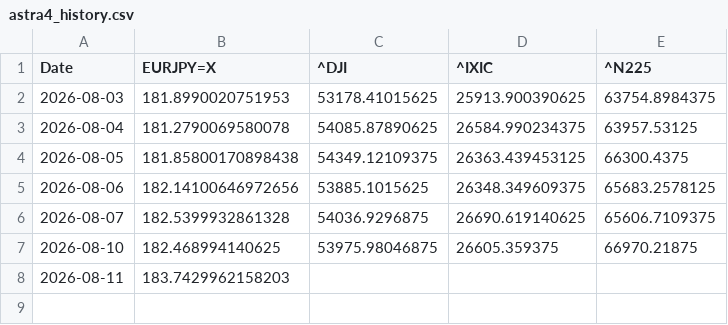
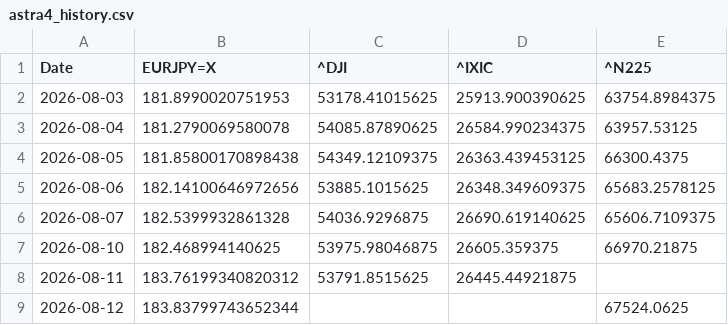
Before and after one commit to SakuraIndex/3_Sakura_Space, a CSV file: docs/outputs/astra4_history.csv, drawn as a sheet.

```diff
--- a/docs/outputs/astra4_history.csv
+++ b/docs/outputs/astra4_history.csv
@@ -7,2 +7,3 @@ Date,EURJPY=X,^DJI,^IXIC,^N225
 2026-08-10,182.468994140625,53975.98046875,26605.359375,66970.21875
-2026-08-11,183.7429962158203,,,
+2026-08-11,183.76199340820312,53791.8515625,26445.44921875,
+2026-08-12,183.83799743652344,,,67524.0625
```
Also changed, not shown: docs/outputs/astra4_intraday.csv, 4 other files.
